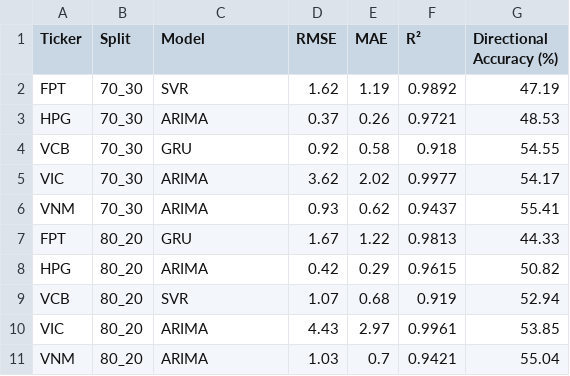
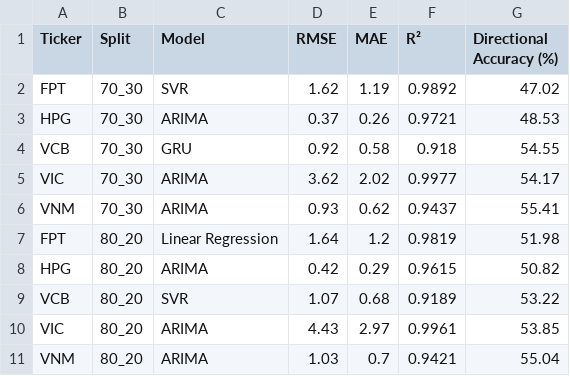
Before and after one commit to PhongNguyenTrung/stock-time-series, a CSV file: results/comparison/chapter5_best_models.csv, drawn as a sheet.

```diff
--- a/results/comparison/chapter5_best_models.csv
+++ b/results/comparison/chapter5_best_models.csv
@@ -1,3 +1,3 @@
 Ticker,Split,Model,RMSE,MAE,R²,Directional Accuracy (%)
-FPT,70_30,SVR,1.62,1.19,0.9892,47.19
+FPT,70_30,SVR,1.62,1.19,0.9892,47.02
 HPG,70_30,ARIMA,0.37,0.26,0.9721,48.53
@@ -6,5 +6,5 @@ VIC,70_30,ARIMA,3.62,2.02,0.9977,54.17
 VNM,70_30,ARIMA,0.93,0.62,0.9437,55.41
-FPT,80_20,GRU,1.67,1.22,0.9813,44.33
+FPT,80_20,Linear Regression,1.64,1.2,0.9819,51.98
 HPG,80_20,ARIMA,0.42,0.29,0.9615,50.82
-VCB,80_20,SVR,1.07,0.68,0.919,52.94
+VCB,80_20,SVR,1.07,0.68,0.9189,53.22
 VIC,80_20,ARIMA,4.43,2.97,0.9961,53.85
```
Also changed, not shown: docs/data/linear_regression_predictions.csv, docs/data/svr_predictions.csv, 43 other files.
